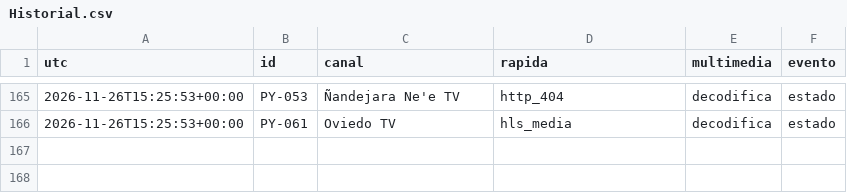
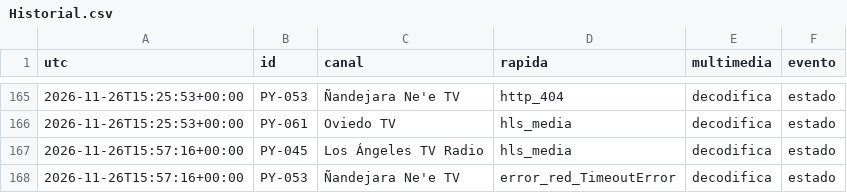
Before and after one commit to arevalosfermin560-pixel/Mi-IPTV, a CSV file: Historial.csv, drawn as a sheet; only a part is shown, gaps mark what is left out.

```diff
--- a/Historial.csv
+++ b/Historial.csv
@@ -166 +166,3 @@ utc,id,canal,rapida,multimedia,evento
 2026-11-26T15:25:53+00:00,PY-061,Oviedo TV,hls_media,decodifica,estado
+2026-11-26T15:57:16+00:00,PY-045,Los Ángeles TV Radio,hls_media,decodifica,estado
+2026-11-26T15:57:16+00:00,PY-053,Ñandejara Ne'e TV,error_red_TimeoutError,decodifica,estado
```
Also changed, not shown: Estado.csv, 1 other file.
